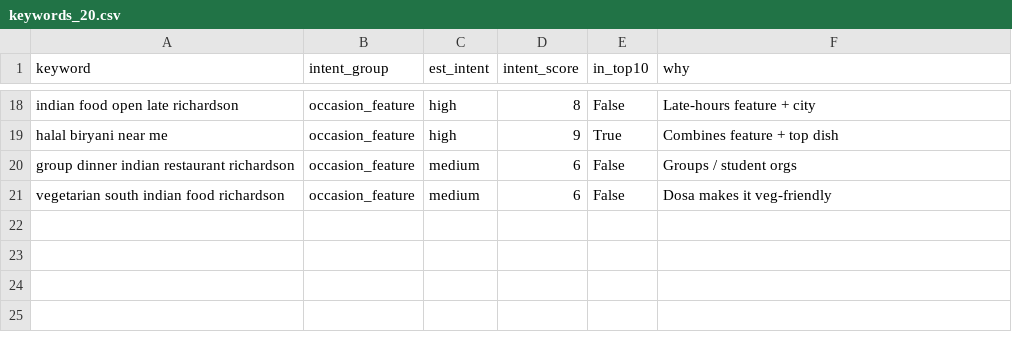
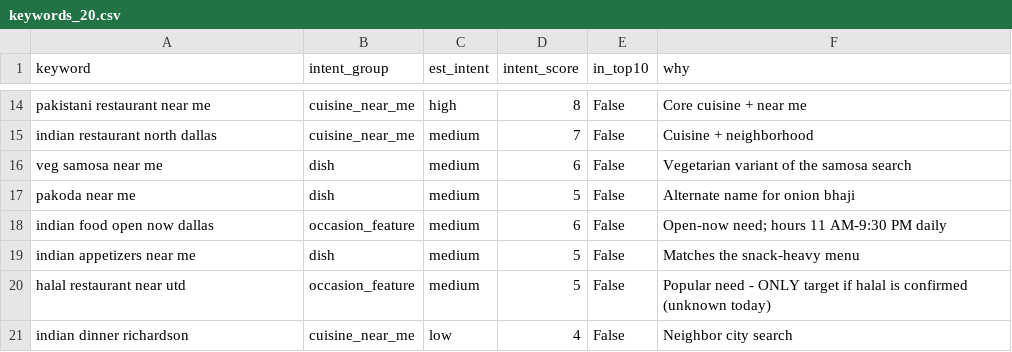
Before and after one commit to Skr00n/utdhackathonproject, a CSV file: sample_output/keywords_20.csv, drawn as a sheet; only a part is shown, gaps mark what is left out; removed rows and columns are numbered as before the commit, all else as after; the diff covers the shown part only; the diff names each change by its address in the sheet, - before the commit and + after, or states it on an @@ line.

```diff
--- a/sample_output/keywords_20.csv
+++ b/sample_output/keywords_20.csv
-A14 (keyword): indian food open late richardson
+A14 (keyword): pakistani restaurant near me
-B14 (intent_group): occasion_feature
+B14 (intent_group): cuisine_near_me
-F14 (why): Late-hours feature + city
+F14 (why): Core cuisine + near me
-row 19: halal biryani near me | occasion_feature | high | 9 | True | Combines feature + top dish
+row 15: indian restaurant north dallas | cuisine_near_me | medium | 7 | False | Cuisine + neighborhood
-A16 (keyword): group dinner indian restaurant richardson
+A16 (keyword): veg samosa near me
-B16 (intent_group): occasion_feature
+B16 (intent_group): dish
-F16 (why): Groups / student orgs
+F16 (why): Vegetarian variant of the samosa search
+row 17: pakoda near me | dish | medium | 5 | False | Alternate name for onion bhaji
-A18 (keyword): vegetarian south indian food richardson
+A18 (keyword): indian food open now dallas
-F18 (why): Dosa makes it veg-friendly
+F18 (why): Open-now need; hours 11 AM-9:30 PM daily
+row 19: indian appetizers near me | dish | medium | 5 | False | Matches the snack-heavy menu
+row 20: halal restaurant near utd | occasion_feature | medium | 5 | False | Popular need - ONLY target if halal is confirmed (unknown today)
+row 21: indian dinner richardson | cuisine_near_me | low | 4 | False | Neighbor city search
```
Also changed, not shown: 3 added rows, 7 removed rows and 22 edited cells elsewhere in this file, data/restaurants.csv, sample_output/rank_tracker.csv, 23 other files.
